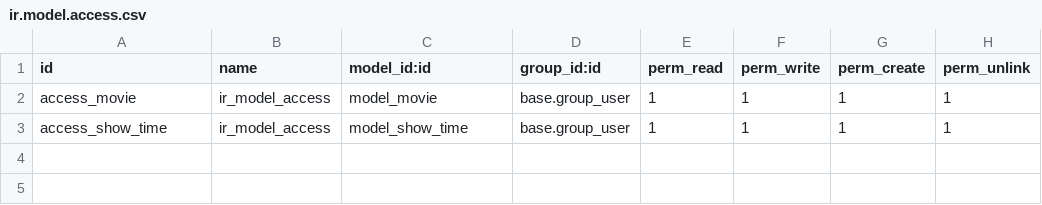
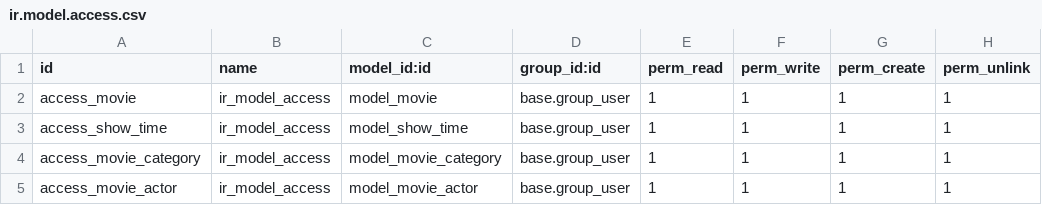
Before and after one commit to tanhnosleep/tts-odoo, a CSV file: MyCinema/cinema/security/ir.model.access.csv, drawn as a sheet; the diff names each change by its address in the sheet, - before the commit and + after, or states it on an @@ line.

Commit message:
Thêm các model category, actor và chỉnh sửa các giao diện

```diff
--- a/MyCinema/cinema/security/ir.model.access.csv
+++ b/MyCinema/cinema/security/ir.model.access.csv
+row 4: access_movie_category | ir_model_access | model_movie_category | base.group_user | 1 | 1 | 1 | 1
+row 5: access_movie_actor | ir_model_access | model_movie_actor | base.group_user | 1 | 1 | 1 | 1
```
Also changed, not shown: 7 other files.
